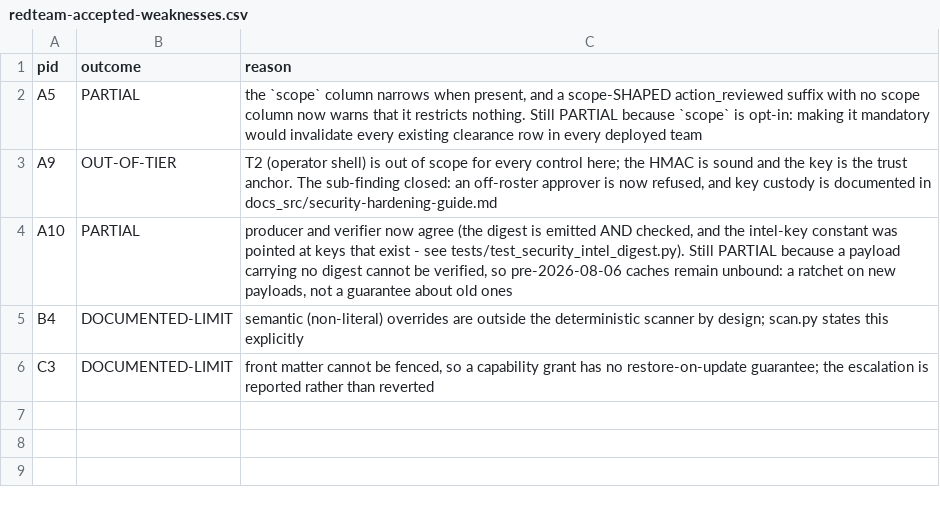
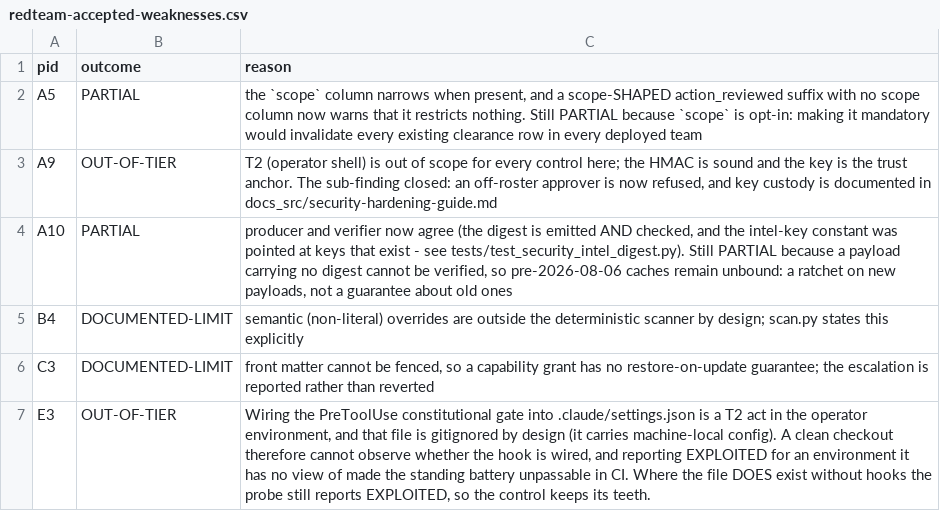
Before and after one commit to jlcatonjr/agentteams, a CSV file: references/redteam-accepted-weaknesses.csv, drawn as a sheet; the diff names each change by its address in the sheet, - before the commit and + after, or states it on an @@ line.

```diff
--- a/references/redteam-accepted-weaknesses.csv
+++ b/references/redteam-accepted-weaknesses.csv
+row 7: E3 | OUT-OF-TIER | Wiring the PreToolUse constitutional gate into .claude/settings.json is a T2 act in the operator environment, and that file is gitignored by design (it carries machine-local config). A clean checkout therefore cannot observe whether the hook is wired, and reporting EXPLOITED for an environment it has no view of made the standing battery unpassable in CI. Where the file DOES exist without hooks the probe still reports EXPLOITED, so the control keeps its teeth.
```
Also changed, not shown: 2 other files.
